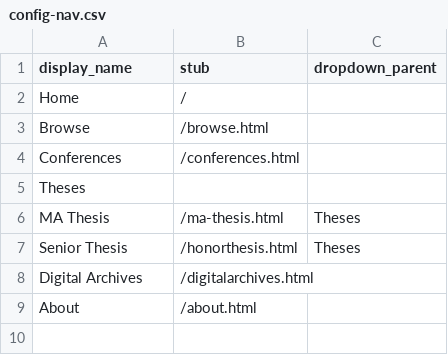
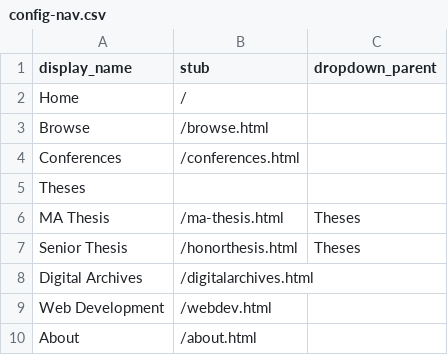
Before and after one commit to cc3199/portfolio, a CSV file: _data/config-nav.csv, drawn as a sheet.

```diff
--- a/_data/config-nav.csv
+++ b/_data/config-nav.csv
@@ -8,2 +8,3 @@ Senior Thesis,/honorthesis.html,Theses
 Digital Archives,/digitalarchives.html
+Web Development,/webdev.html
 About,/about.html
```
Also changed, not shown: 4 other files.
